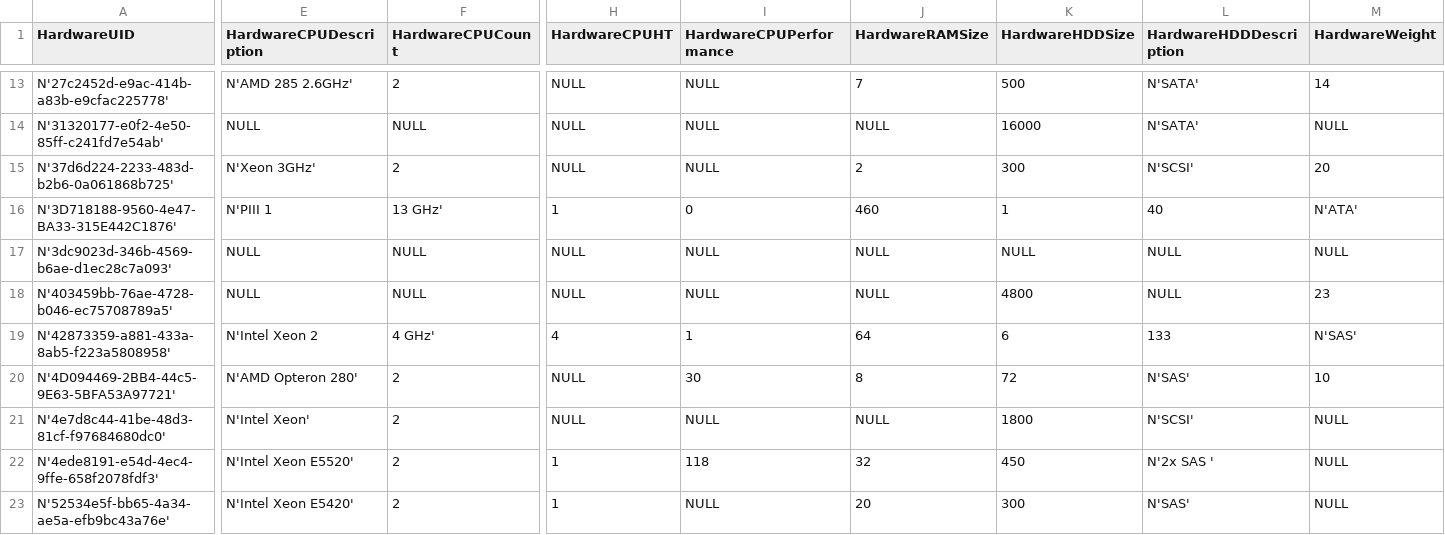
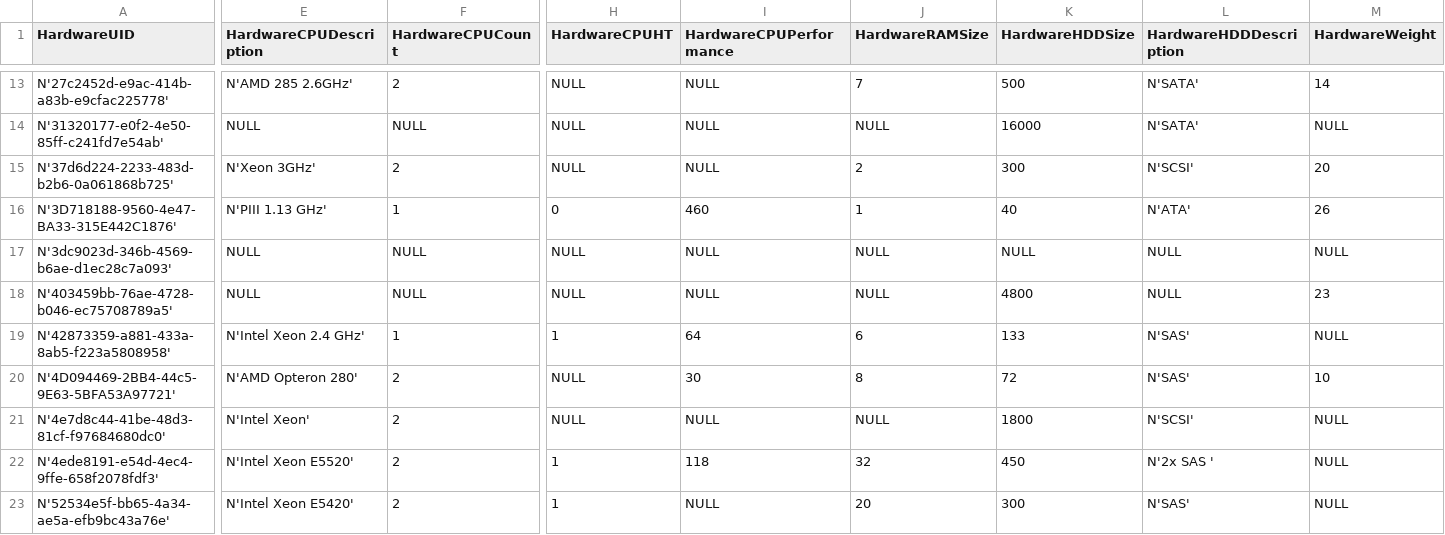
Before and after one commit to jktjkt/deska, a CSV file: doc/farmdb/hardware.sql.csv, drawn as a sheet; only a part is shown, gaps mark what is left out; the diff covers the shown part only; the diff names each change by its address in the sheet, - before the commit and + after, or states it on an @@ line.

```diff
--- a/doc/farmdb/hardware.sql.csv
+++ b/doc/farmdb/hardware.sql.csv
-E16 (HardwareCPUDescription): N'PIII 1
+E16 (HardwareCPUDescription): N'PIII 1.13 GHz'
-F16 (HardwareCPUCount): 13 GHz'
+F16 (HardwareCPUCount): 1
-H16 (HardwareCPUHT): 1
+H16 (HardwareCPUHT): 0
-I16 (HardwareCPUPerformance): 0
+I16 (HardwareCPUPerformance): 460
-J16 (HardwareRAMSize): 460
+J16 (HardwareRAMSize): 1
-K16 (HardwareHDDSize): 1
+K16 (HardwareHDDSize): 40
-L16 (HardwareHDDDescription): 40
+L16 (HardwareHDDDescription): N'ATA'
-M16 (HardwareWeight): N'ATA'
+M16 (HardwareWeight): 26
-E19 (HardwareCPUDescription): N'Intel Xeon 2
+E19 (HardwareCPUDescription): N'Intel Xeon 2.4 GHz'
-F19 (HardwareCPUCount): 4 GHz'
+F19 (HardwareCPUCount): 1
-H19 (HardwareCPUHT): 4
+H19 (HardwareCPUHT): 1
-I19 (HardwareCPUPerformance): 1
+I19 (HardwareCPUPerformance): 64
-J19 (HardwareRAMSize): 64
+J19 (HardwareRAMSize): 6
-K19 (HardwareHDDSize): 6
+K19 (HardwareHDDSize): 133
-L19 (HardwareHDDDescription): 133
+L19 (HardwareHDDDescription): N'SAS'
-M19 (HardwareWeight): N'SAS'
+M19 (HardwareWeight): NULL
```
Also changed, not shown: 112 edited cells elsewhere in this file, doc/farmdb/networks.sql.csv.
